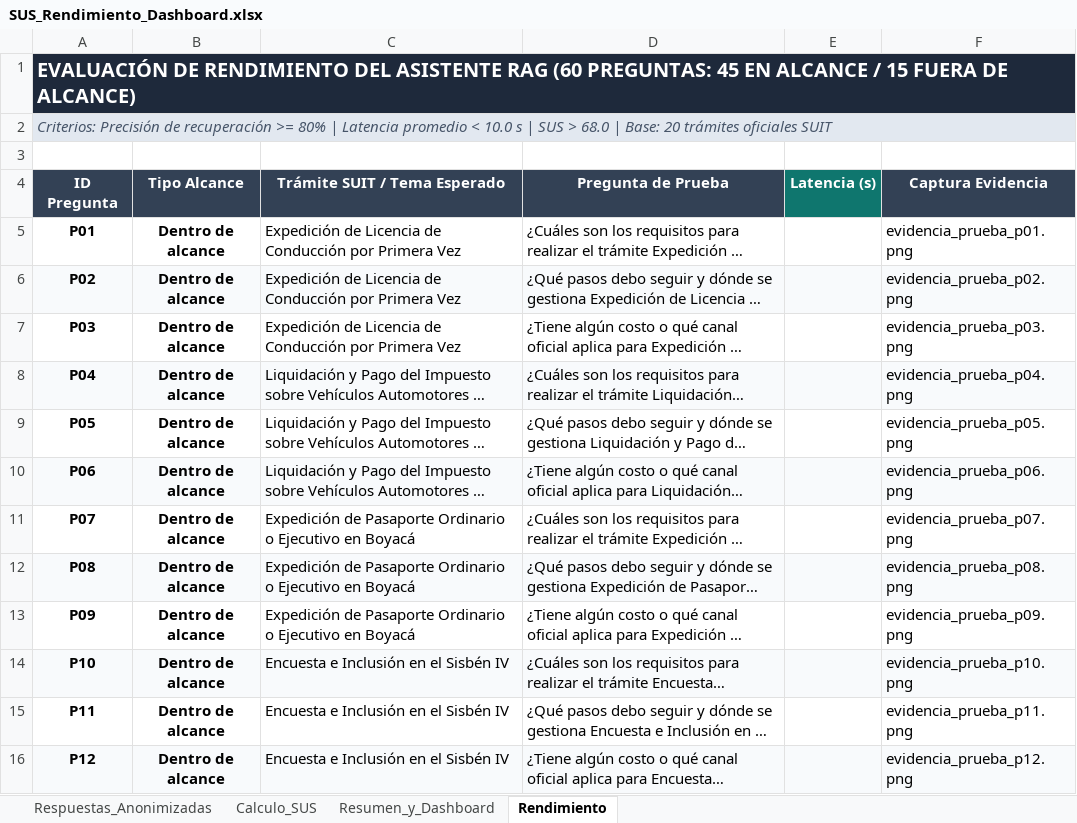
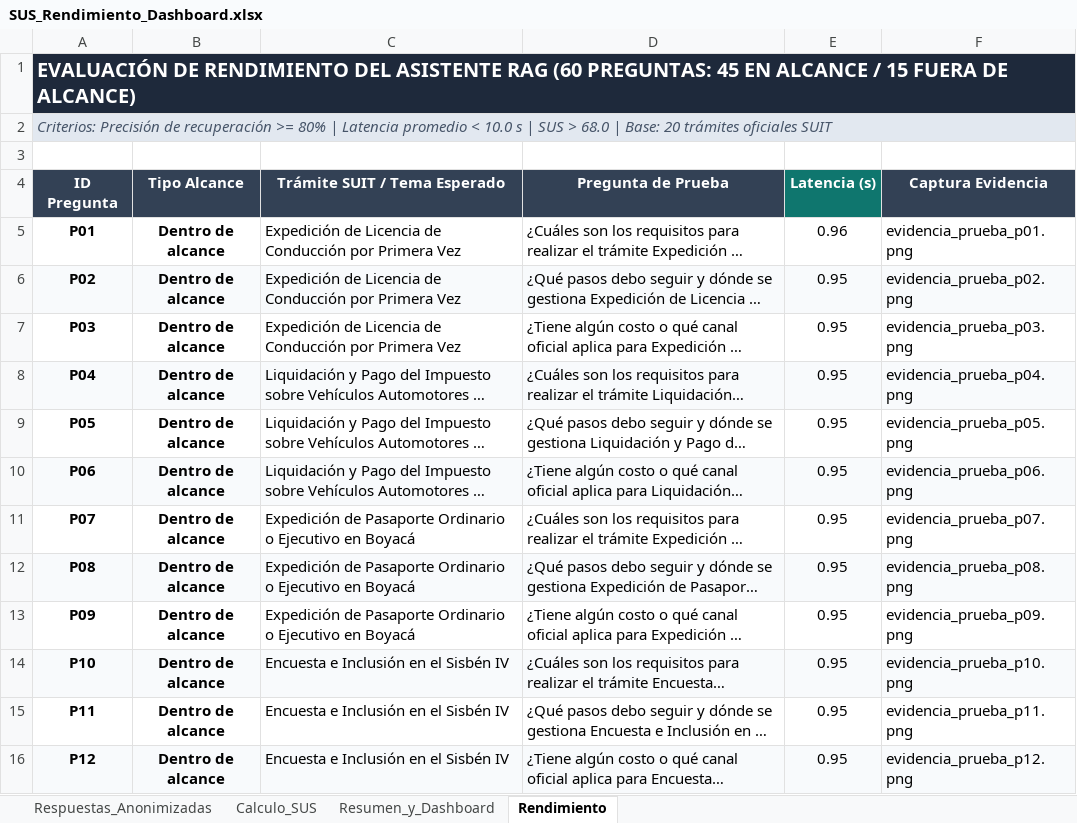
Before and after one commit to OBSESION869/asistente-rag-tramites-boyaca, an Excel workbook: dashboard/SUS_Rendimiento_Dashboard.xlsx, sheet Rendimiento, drawn as a sheet; only a part is shown; long unchanged cells end in …; values as stored, in another font and other column widths than the file's, no borders; the diff covers the shown part only; the diff names each change by its address in the sheet, - before the commit and + after, or states it on an @@ line.

Commit message:
Add files via upload
archivo actualizado

```diff
--- a/dashboard/SUS_Rendimiento_Dashboard.xlsx (sheet Rendimiento)
+++ b/dashboard/SUS_Rendimiento_Dashboard.xlsx (sheet Rendimiento)
-E5 (Latencia (s)): (empty)
+E5 (Latencia (s)): 0.96
-E6:E16 (Latencia (s)): (empty)
+E6:E16 (Latencia (s)): 0.95
```
Also changed, not shown: 49 edited cells elsewhere in this sheet, sheet Resumen_y_Dashboard, charts or pictures.
